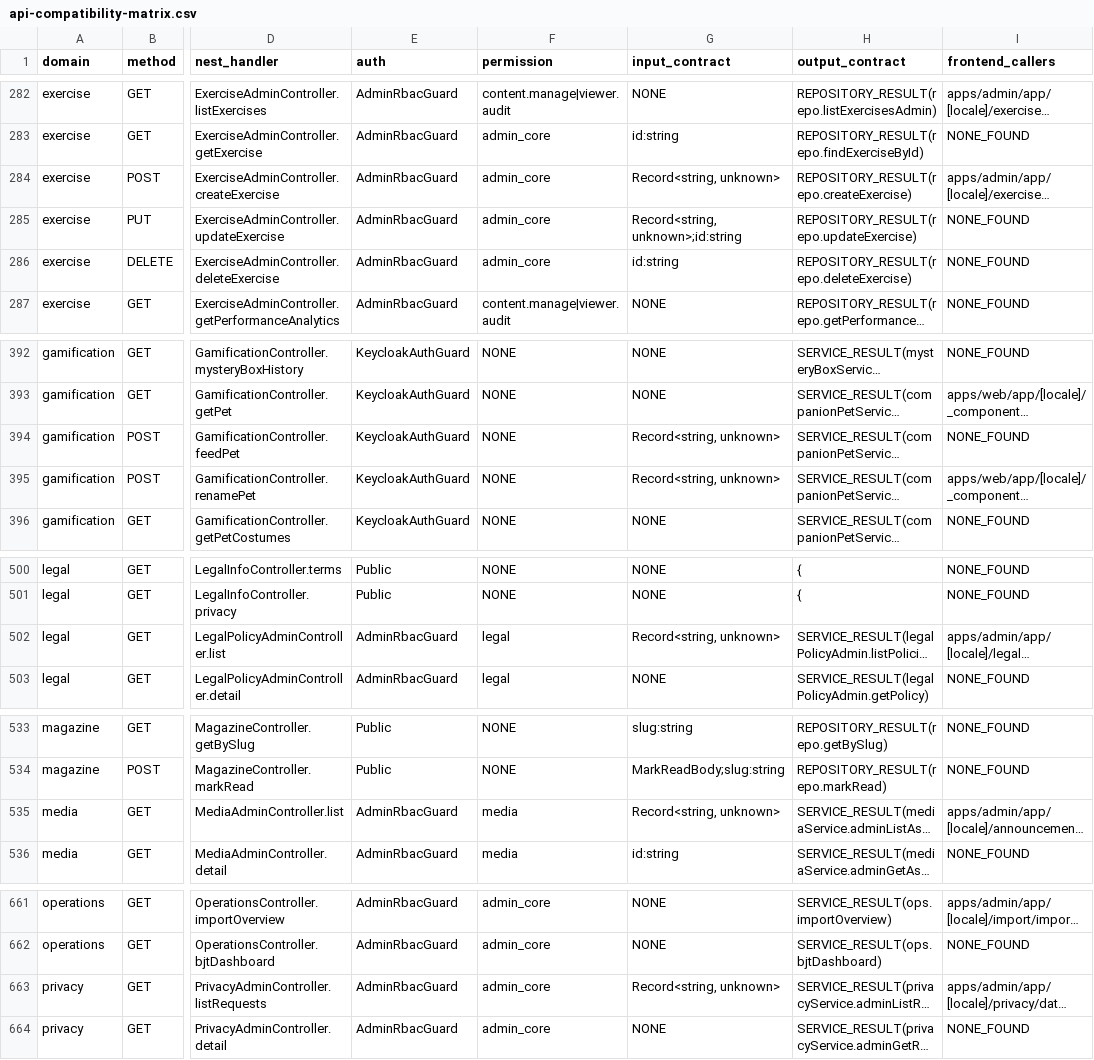
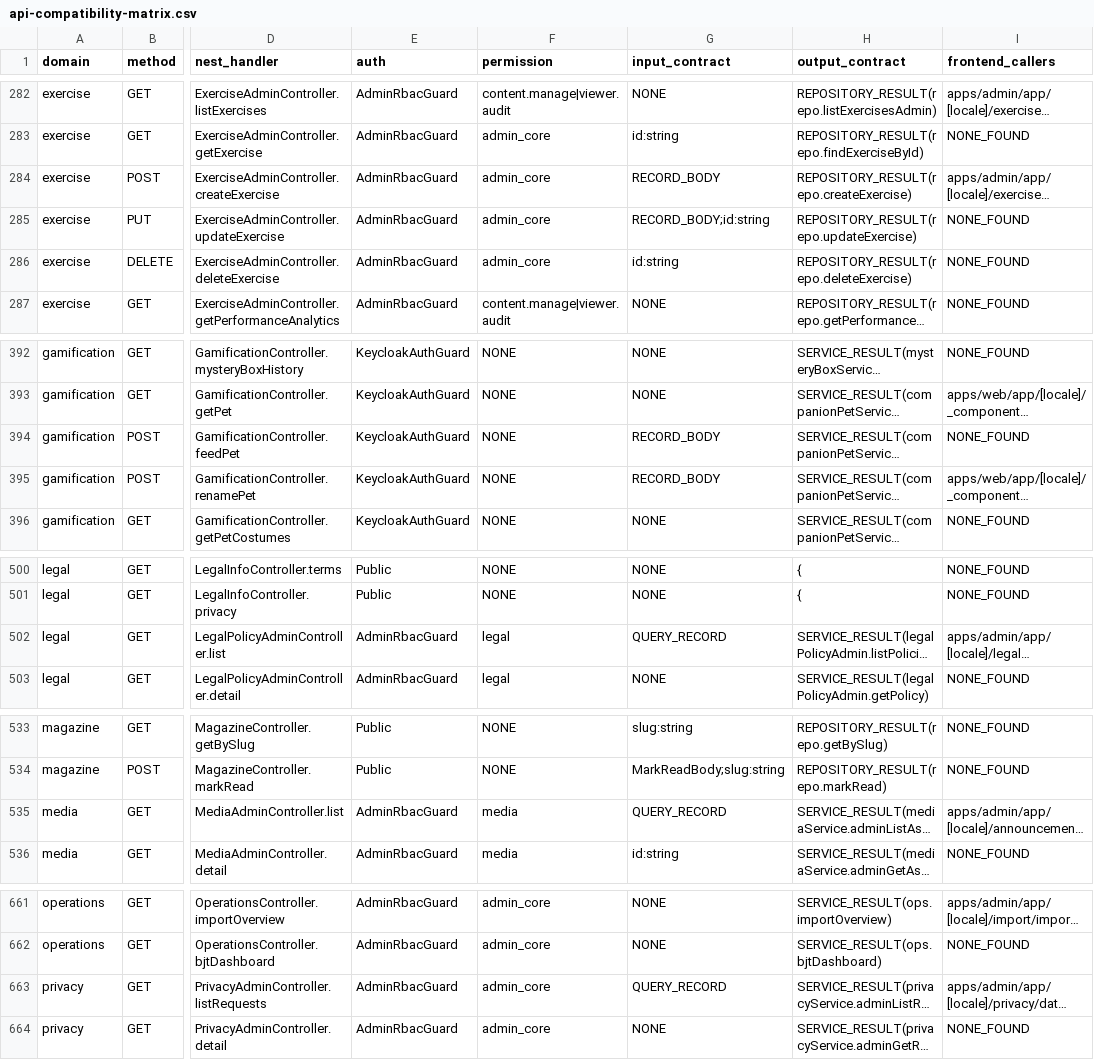
Before and after one commit to Thanh-D-Nguyen/nihongo-bjt, a CSV file: docs/migrations/go-backend-v2/templates/api-compatibility-matrix.csv, drawn as a sheet; only a part is shown, gaps mark what is left out; long unchanged cells end in …; the diff covers the shown part only; the diff names each change by its address in the sheet, - before the commit and + after, or states it on an @@ line.

```diff
--- a/docs/migrations/go-backend-v2/templates/api-compatibility-matrix.csv
+++ b/docs/migrations/go-backend-v2/templates/api-compatibility-matrix.csv
-G284 (input_contract): Record<string, unknown>
+G284 (input_contract): RECORD_BODY
-G285 (input_contract): Record<string, unknown>;id:string
+G285 (input_contract): RECORD_BODY;id:string
-G394:G395 (input_contract): Record<string, unknown>
+G394:G395 (input_contract): RECORD_BODY
-G502 (input_contract): Record<string, unknown>
+G502 (input_contract): QUERY_RECORD
-G535 (input_contract): Record<string, unknown>
+G535 (input_contract): QUERY_RECORD
-G663 (input_contract): Record<string, unknown>
+G663 (input_contract): QUERY_RECORD
```
Also changed, not shown: 14 edited cells elsewhere in this file, 1 other file.
